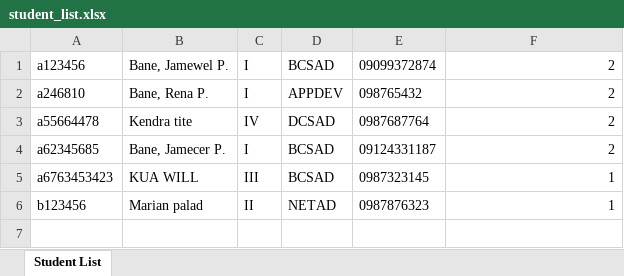
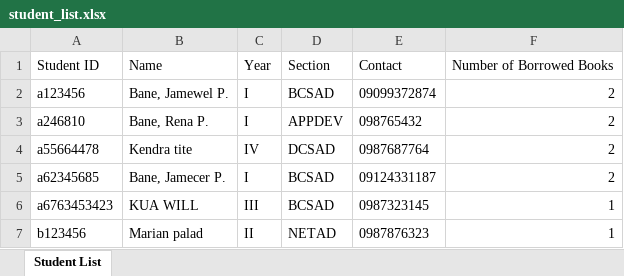
Before and after one commit to PorkAdubuu/lastnato, an Excel workbook: student_list.xlsx, sheet Student List, drawn as a sheet; values as stored, in another font and other column widths than the file's, no borders; the diff names each change by its address in the sheet, - before the commit and + after, or states it on an @@ line.

Commit message:
done student list with export and refresh button

```diff
--- a/student_list.xlsx (sheet Student List)
+++ b/student_list.xlsx (sheet Student List)
+row 1: Student ID | Name | Year | Section | Contact | Number of Borrowed Books
```
Also changed, not shown: 4 other files.
